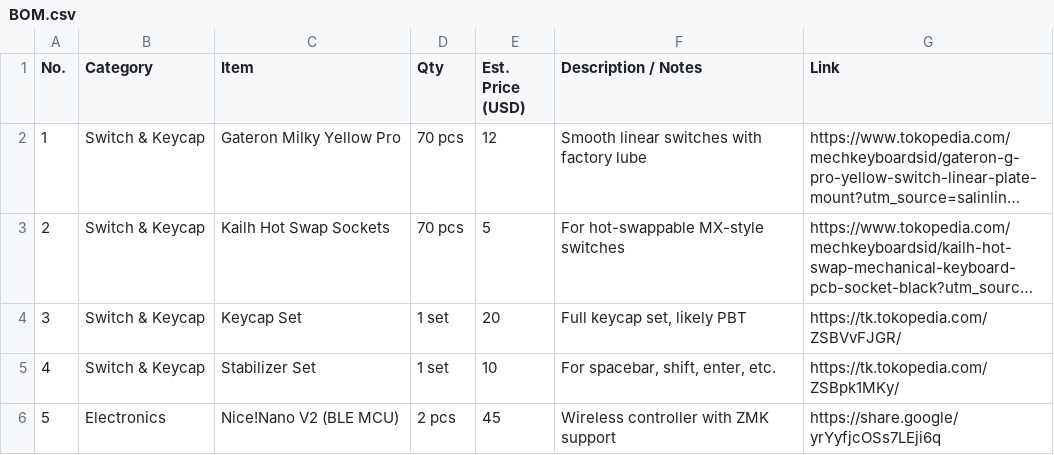
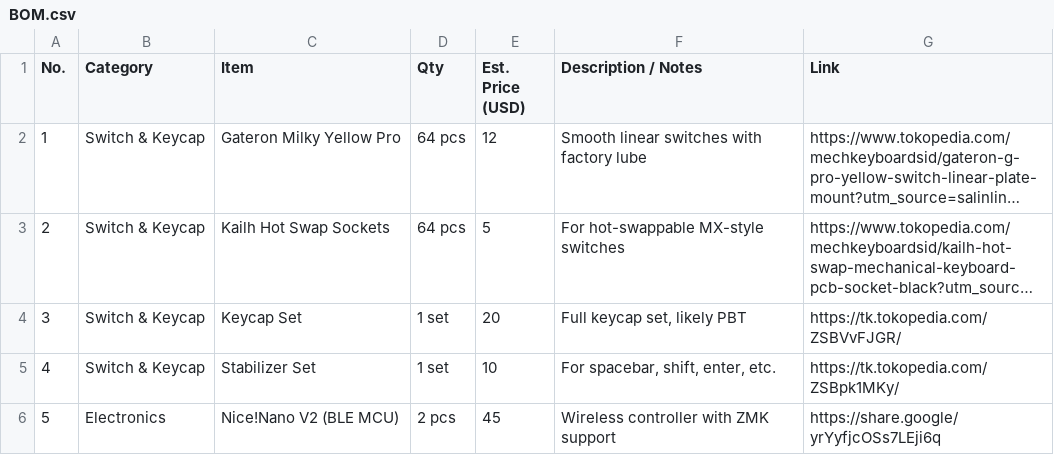
Before and after one commit to Rainier-PS/DIY-Bluetooth-Mechanical-Keyboard, a CSV file: BOM.csv, drawn as a sheet; only a part is shown; long unchanged cells end in …; the diff names each change by its address in the sheet, - before the commit and + after, or states it on an @@ line.

Commit message:
Update BOM.csv

```diff
--- a/BOM.csv
+++ b/BOM.csv
-D2:D3 (Qty): 70 pcs
+D2:D3 (Qty): 64 pcs
```
